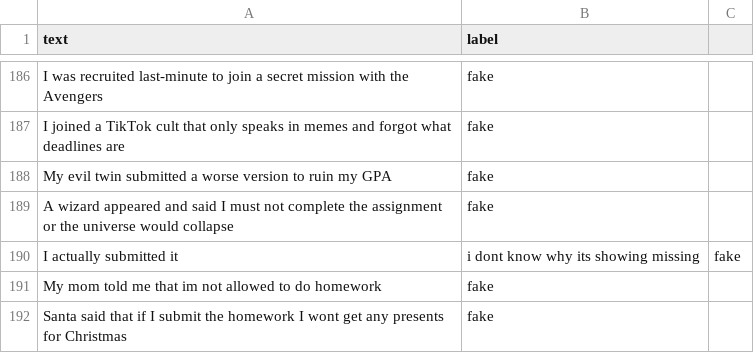
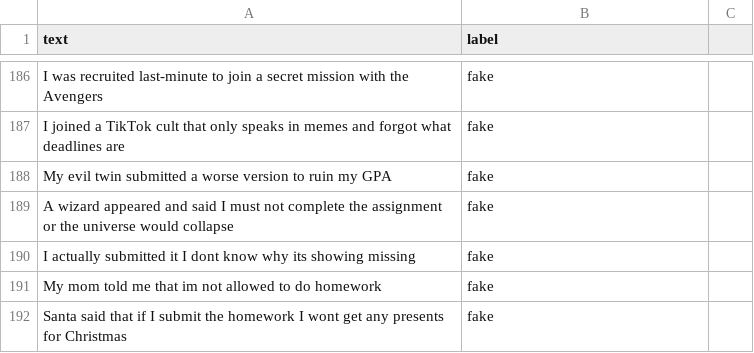
Before and after one commit to joonayaka/excusinator, a CSV file: excuses.csv, drawn as a sheet; only a part is shown, gaps mark what is left out; removed rows and columns are numbered as before the commit, all else as after; the diff names each change by its address in the sheet, - before the commit and + after, or states it on an @@ line.

Commit message:
Update excuses.csv

```diff
--- a/excuses.csv
+++ b/excuses.csv
-row 190: I actually submitted it | i dont know why its showing missing | fake
+row 190: I actually submitted it I dont know why its showing missing | fake
```
